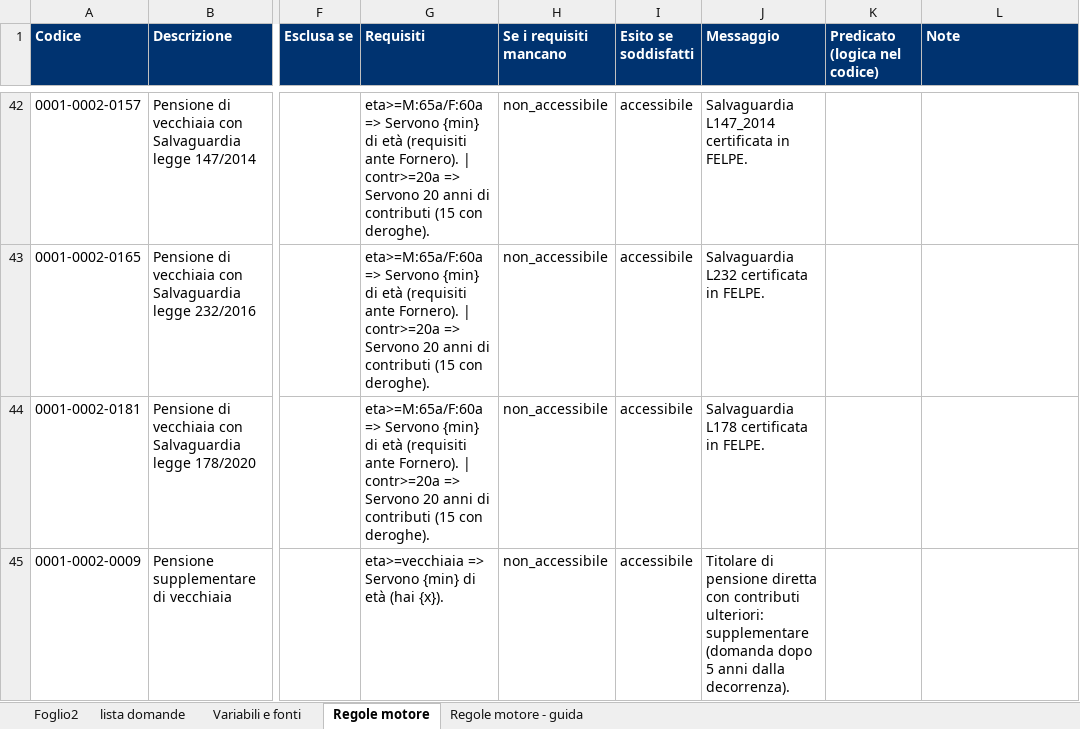
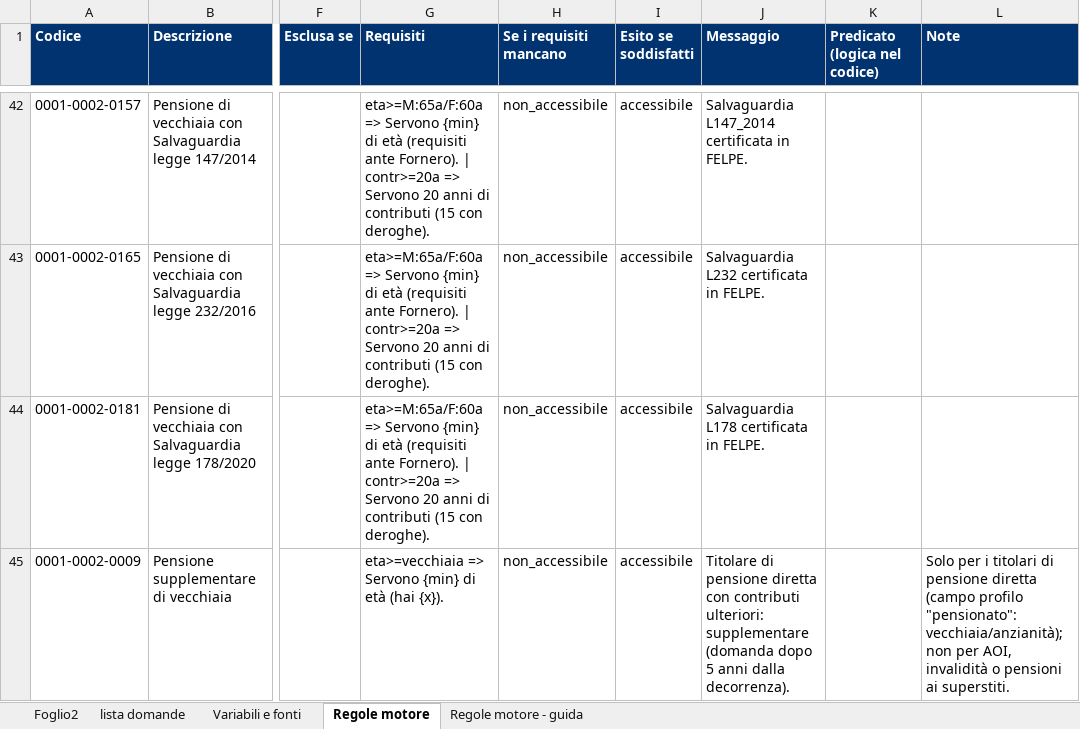
Before and after one commit to salvatorepirrone/domandapensione, an Excel workbook: motore/dati/Requisiti_domande_pensione.xlsx, sheet Regole motore, drawn as a sheet; only a part is shown, gaps mark what is left out; values as stored, in another font and other column widths than the file's, no borders; the diff covers the shown part only; the diff names each change by its address in the sheet, - before the commit and + after, or states it on an @@ line.

```diff
--- a/motore/dati/Requisiti_domande_pensione.xlsx (sheet Regole motore)
+++ b/motore/dati/Requisiti_domande_pensione.xlsx (sheet Regole motore)
-L45 (Note): (empty)
+L45 (Note): Solo per i titolari di pensione diretta (campo profilo "pensionato": vecchiaia/anzianità); non per AOI, invalidità o pensioni ai superstiti.
```
Also changed, not shown: 4 edited cells elsewhere in this sheet, sheet Regole motore - guida, 8 other files.
